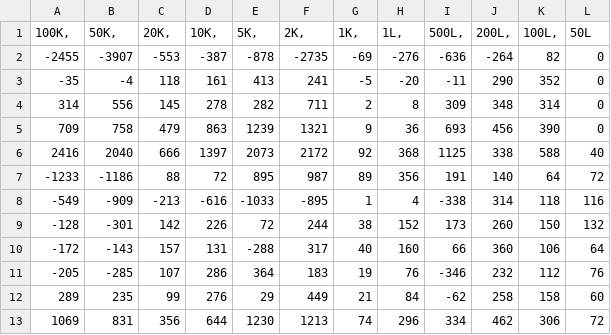
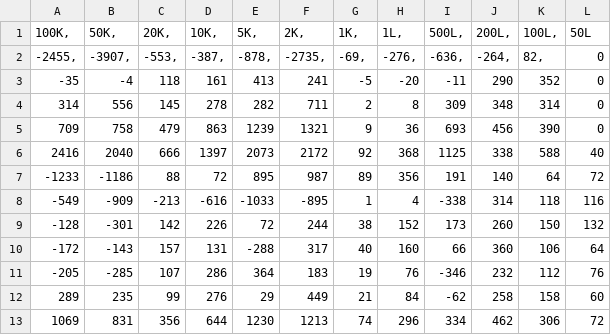
Before and after one commit to kreikrei/DispatchOps.jl, a CSV file: data/demand/bdg.csv, drawn as a sheet.

Commit message:
Update bdg.csv

```diff
--- a/data/demand/bdg.csv
+++ b/data/demand/bdg.csv
@@ -1,3 +1,3 @@
 100K,	50K,	20K,	10K,	5K,	2K,	1K,	1L,	500L,	200L,	100L,	50L
--2455	-3907	-553	-387	-878	-2735	-69	-276	-636	-264	82	0
+-2455,	-3907,	-553,	-387,	-878,	-2735,	-69,	-276,	-636,	-264,	82,	0
 -35	-4	118	161	413	241	-5	-20	-11	290	352	0
```
